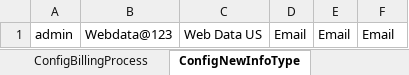
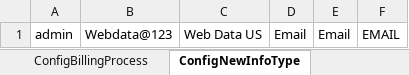
Before and after one commit to indianashu/WDAutomation, an Excel workbook: Webdata_TestData.xlsx, sheet ConfigNewInfoType, drawn as a sheet; values as stored, in another font and other column widths than the file's, no borders; the diff names each change by its address in the sheet, - before the commit and + after, or states it on an @@ line.

```diff
--- a/Webdata_TestData.xlsx (sheet ConfigNewInfoType)
+++ b/Webdata_TestData.xlsx (sheet ConfigNewInfoType)
-F1: Email
+F1: EMAIL
```
Also changed, not shown: 6 other files.
